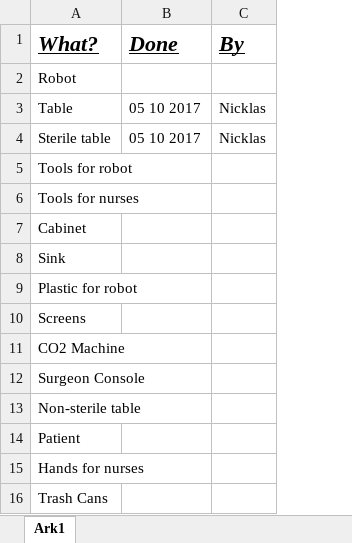
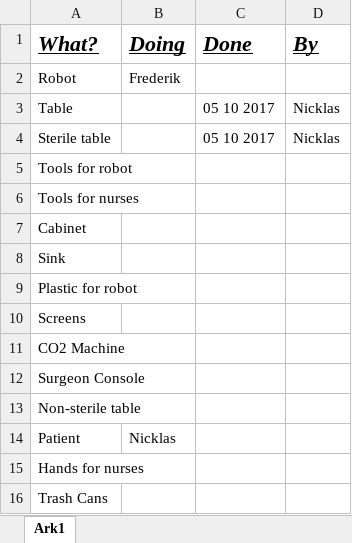
Before and after one commit to Nstjer14/surgeon_sim_vr, an Excel workbook: Project Work/3D models/3D Models.xlsx, sheet Ark1, drawn as a sheet; values as stored, in another font and other column widths than the file's, no borders; the diff names each change by its address in the sheet, - before the commit and + after, or states it on an @@ line.

Commit message:
Added a column of doing to 3D model list

```diff
--- a/Project Work/3D models/3D Models.xlsx (sheet Ark1)
+++ b/Project Work/3D models/3D Models.xlsx (sheet Ark1)
+column B (Doing), rows 2-14: Frederik |  |  |  |  |  |  |  |  |  |  |  | Nicklas
```
